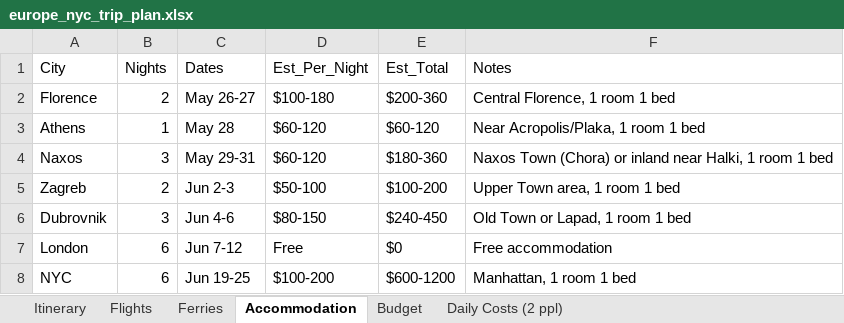
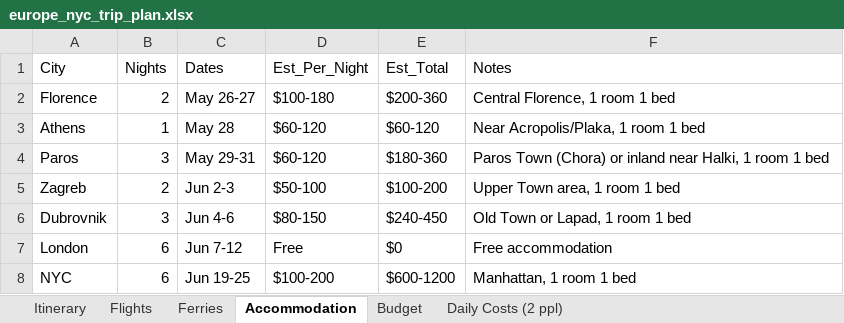
Before and after one commit to cavandonohoe/cavandonohoe.github.io, an Excel workbook: europe_nyc_trip_plan.xlsx, sheet Accommodation, drawn as a sheet; values as stored, in another font and other column widths than the file's, no borders; the diff names each change by its address in the sheet, - before the commit and + after, or states it on an @@ line.

```diff
--- a/europe_nyc_trip_plan.xlsx (sheet Accommodation)
+++ b/europe_nyc_trip_plan.xlsx (sheet Accommodation)
-A4 (City): Naxos
+A4 (City): Paros
-F4 (Notes): Naxos Town (Chora)…
+F4 (Notes): Paros Town (Chora)…
```
Also changed, not shown: sheet Itinerary, sheet Ferries, sheet Budget, sheet Daily Costs (2 ppl), 20 other files.
